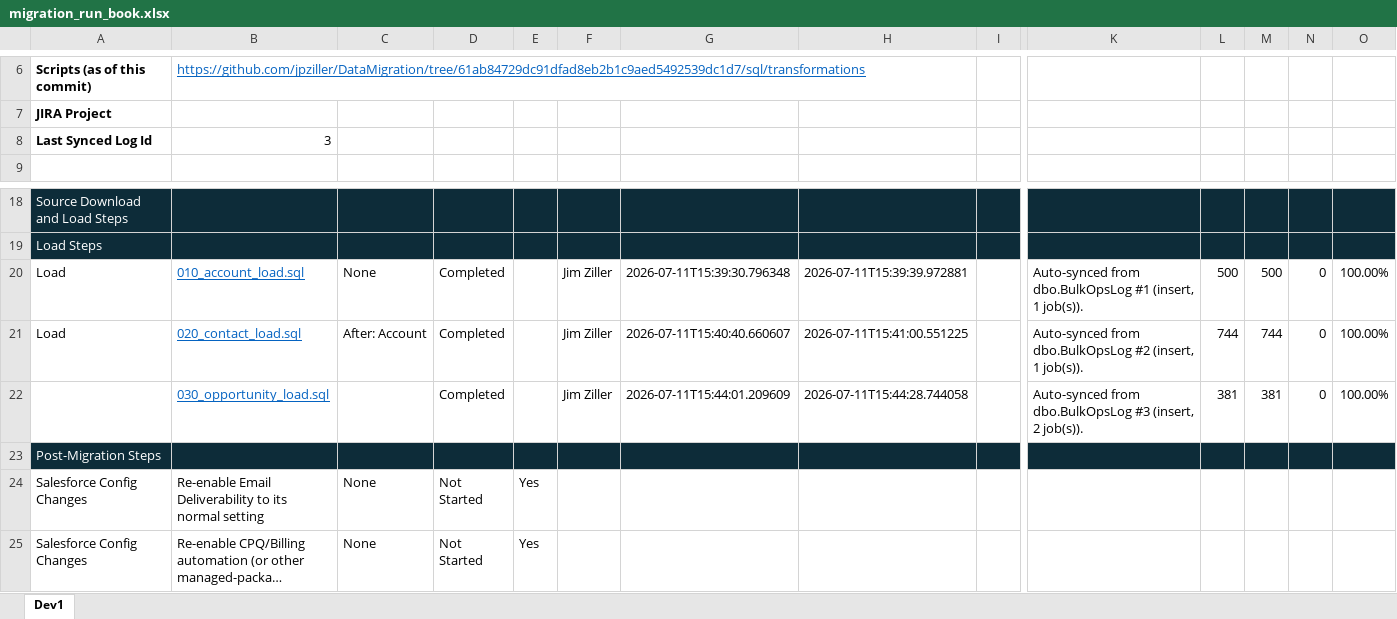
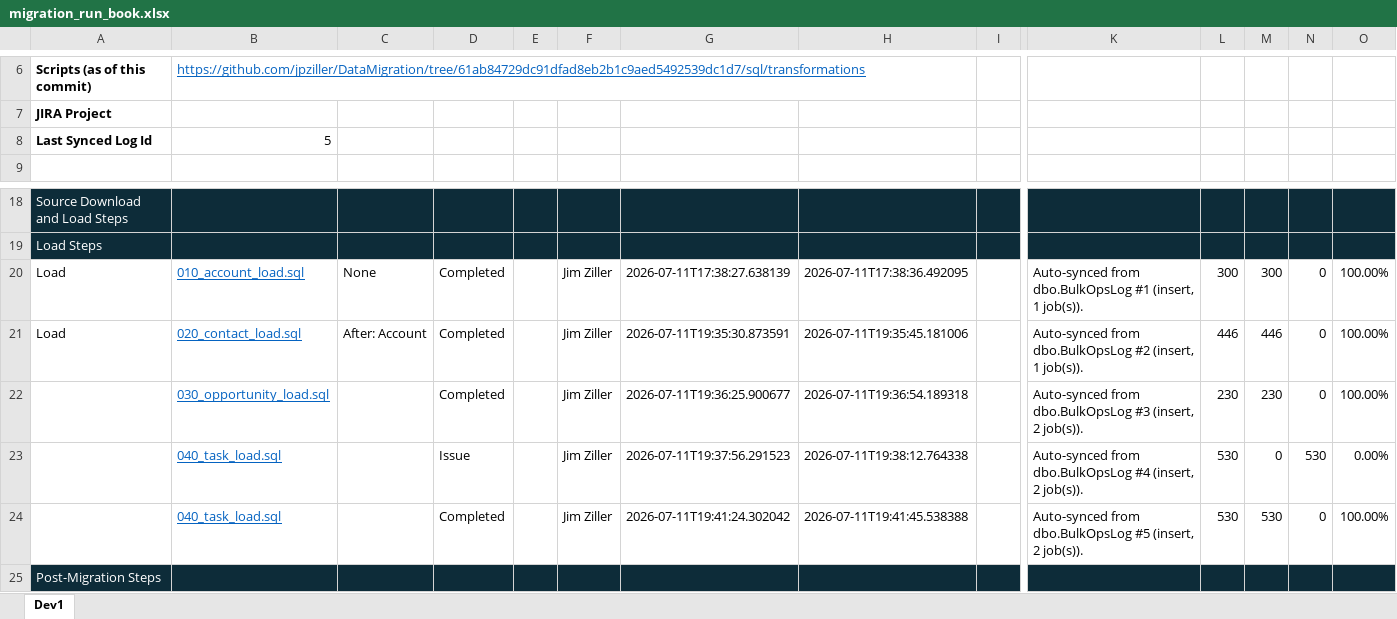
Before and after one commit to jpziller/DataMigration, an Excel workbook: migration_run_book.xlsx, sheet Dev1, drawn as a sheet; only a part is shown, gaps mark what is left out; the shorter side is filled out with more unchanged rows; long unchanged cells end in …; values as stored, in another font and other column widths than the file's, no borders; conditional formats not drawn; rows hold the shown columns only; the diff names each change by its address in the sheet, - before the commit and + after, or states it on an @@ line.

```diff
--- a/migration_run_book.xlsx (sheet Dev1)
+++ b/migration_run_book.xlsx (sheet Dev1)
-B8: 3
+B8: 5
-G20: 2026-07-11T15:39:30.796348
+G20: 2026-07-11T17:38:27.638139
-H20: 2026-07-11T15:39:39.972881
+H20: 2026-07-11T17:38:36.492095
-L20: 500
+L20: 300
-M20: 500
+M20: 300
-G21: 2026-07-11T15:40:40.660607
+G21: 2026-07-11T19:35:30.873591
-H21: 2026-07-11T15:41:00.551225
+H21: 2026-07-11T19:35:45.181006
-L21: 744
+L21: 446
-M21: 744
+M21: 446
-G22: 2026-07-11T15:44:01.209609
+G22: 2026-07-11T19:36:25.900677
-H22: 2026-07-11T15:44:28.744058
+H22: 2026-07-11T19:36:54.189318
-L22: 381
+L22: 230
-M22: 381
+M22: 230
+row 23:  | 040_task_load.sql |  | Issue |  | Jim Ziller | 2026-07-11T19:37:56.291523 | 2026-07-11T19:38:12.764338 |  | Auto-synced from dbo.BulkOpsLog #4 (insert, 2 job(s)). | 530 | 0 | 530 | 0.00%
+row 24:  | 040_task_load.sql |  | Completed |  | Jim Ziller | 2026-07-11T19:41:24.302042 | 2026-07-11T19:41:45.538388 |  | Auto-synced from dbo.BulkOpsLog #5 (insert, 2 job(s)). | 530 | 530 | 0 | 100.00%
```
Also changed, not shown: 20 other files.
